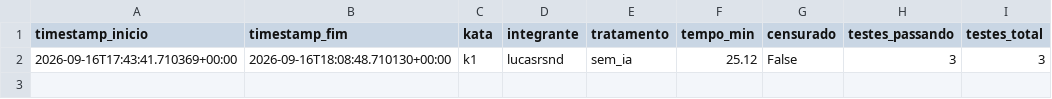
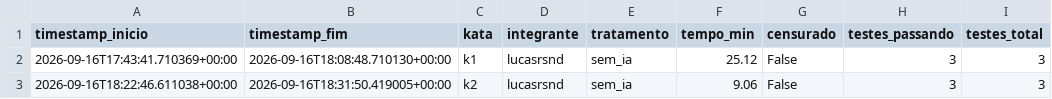
Before and after one commit to lucasrsnd/lab-medicao-experimentacao, a CSV file: Lab-02/data/raw/trials_tempo.csv, drawn as a sheet.

Commit message:
#58 K2 sem_ia - trial lucasrsnd

```diff
--- a/Lab-02/data/raw/trials_tempo.csv
+++ b/Lab-02/data/raw/trials_tempo.csv
@@ -2 +2,2 @@ timestamp_inicio,timestamp_fim,kata,integrante,tratamento,tempo_min,censurado,te
 2026-09-16T17:43:41.710369+00:00,2026-09-16T18:08:48.710130+00:00,k1,lucasrsnd,sem_ia,25.12,False,3,3
+2026-09-16T18:22:46.611038+00:00,2026-09-16T18:31:50.419005+00:00,k2,lucasrsnd,sem_ia,9.06,False,3,3
```
Also changed, not shown: 2 other files.
